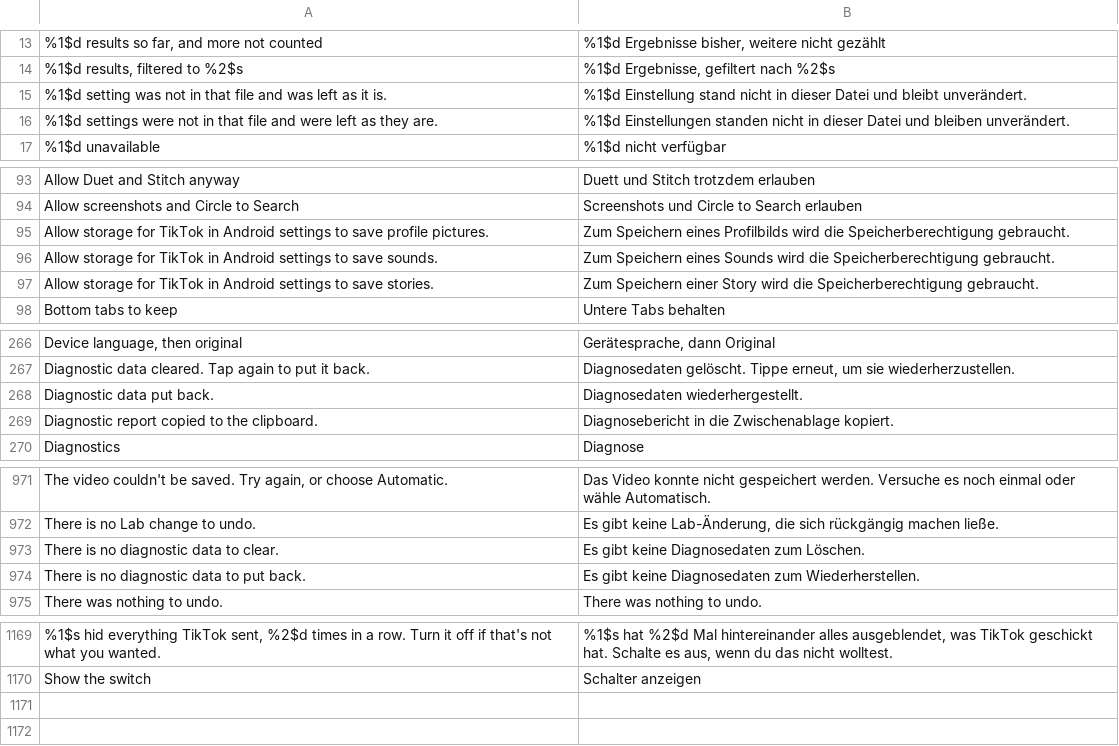
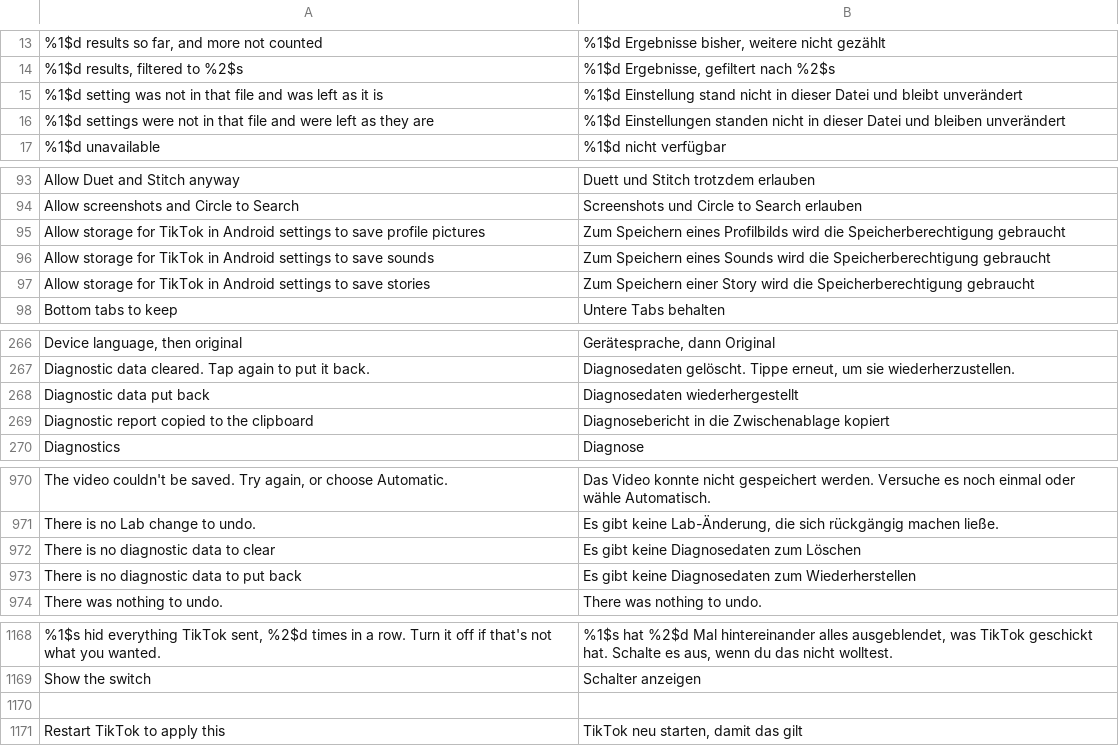
Before and after one commit to Dojz/hushfeed, a TSV file: extensions/tiktok/src/main/l10n/de.tsv, drawn as a sheet; only a part is shown, gaps mark what is left out; addresses are those after the commit; the diff covers the shown part only; the diff names each change by its address in the sheet, - before the commit and + after, or states it on an @@ line.

```diff
--- a/extensions/tiktok/src/main/l10n/de.tsv
+++ b/extensions/tiktok/src/main/l10n/de.tsv
-A15: …as it is.
+A15: …as it is
-B15: …und bleibt unverändert.
+B15: …und bleibt unverändert
-A16: …as they are.
+A16: …as they are
-B16: …und bleiben unverändert.
+B16: …und bleiben unverändert
-A95: …save profile pictures.
+A95: …save profile pictures
-B95: …die Speicherberechtigung gebraucht.
+B95: …die Speicherberechtigung gebraucht
-A96: …to save sounds.
+A96: …to save sounds
-B96: …die Speicherberechtigung gebraucht.
+B96: …die Speicherberechtigung gebraucht
-A97: …to save stories.
+A97: …to save stories
-B97: …die Speicherberechtigung gebraucht.
+B97: …die Speicherberechtigung gebraucht
-A268: Diagnostic data put back.
+A268: Diagnostic data put back
-B268: Diagnosedaten wiederhergestellt.
+B268: Diagnosedaten wiederhergestellt
-A269: Diagnostic report copied to the clipboard.
+A269: Diagnostic report copied to the clipboard
-B269: …die Zwischenablage kopiert.
+B269: …die Zwischenablage kopiert
-A972: There is no diagnostic data to clear.
+A972: There is no diagnostic data to clear
-B972: Es gibt keine Diagnosedaten zum Löschen.
+B972: Es gibt keine Diagnosedaten zum Löschen
-A973: There is no diagnostic data to put back.
+A973: There is no diagnostic data to put back
-B973: …Diagnosedaten zum Wiederherstellen.
+B973: …Diagnosedaten zum Wiederherstellen
+row 1170: (empty)
+row 1171: Restart TikTok to apply this | TikTok neu starten, damit das gilt
```
Also changed, not shown: 1 removed row and 9 edited cells elsewhere in this file, extensions/tiktok/src/main/l10n/en.csv, extensions/tiktok/src/main/l10n/es.tsv, 21 other files.
